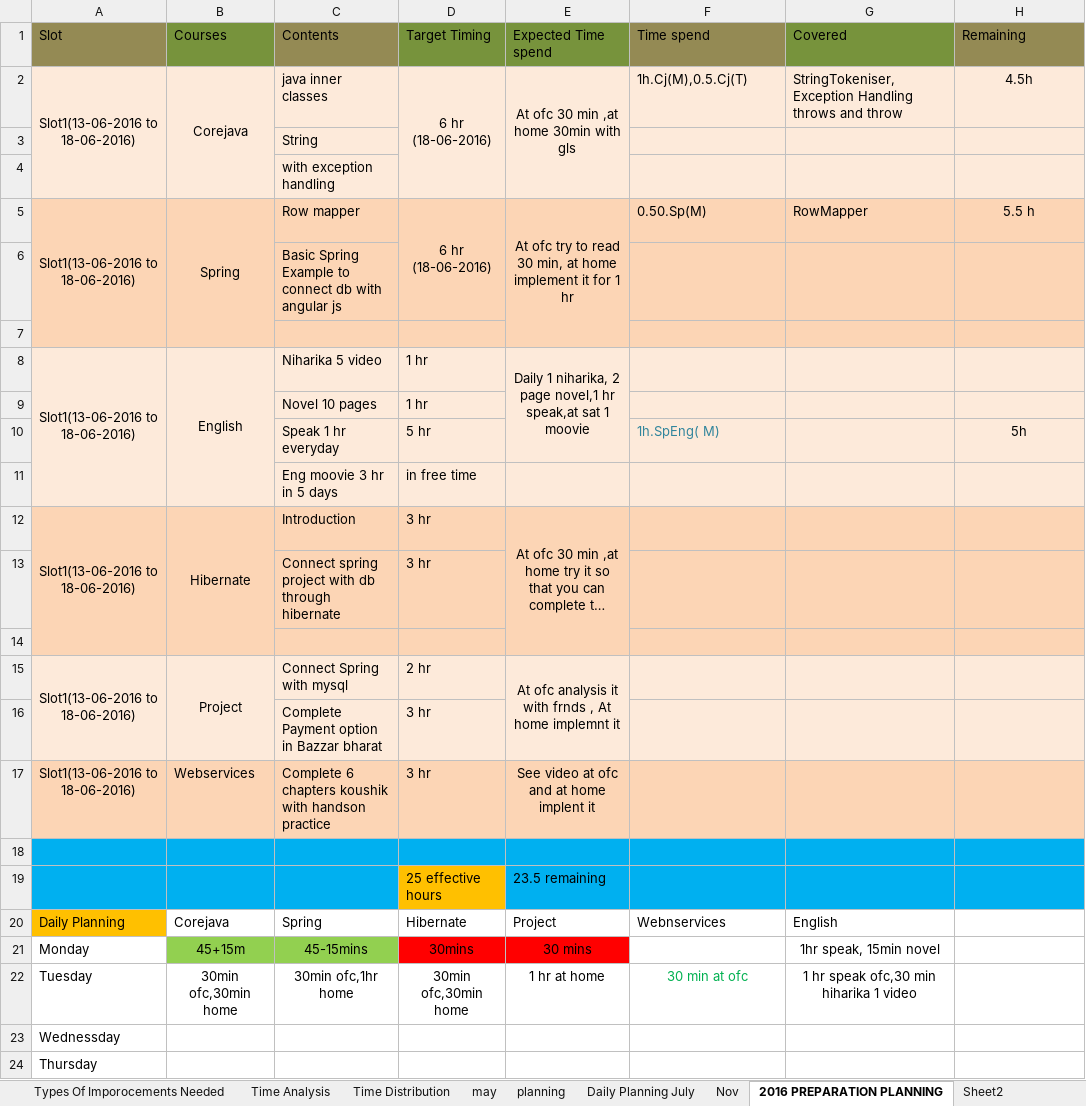
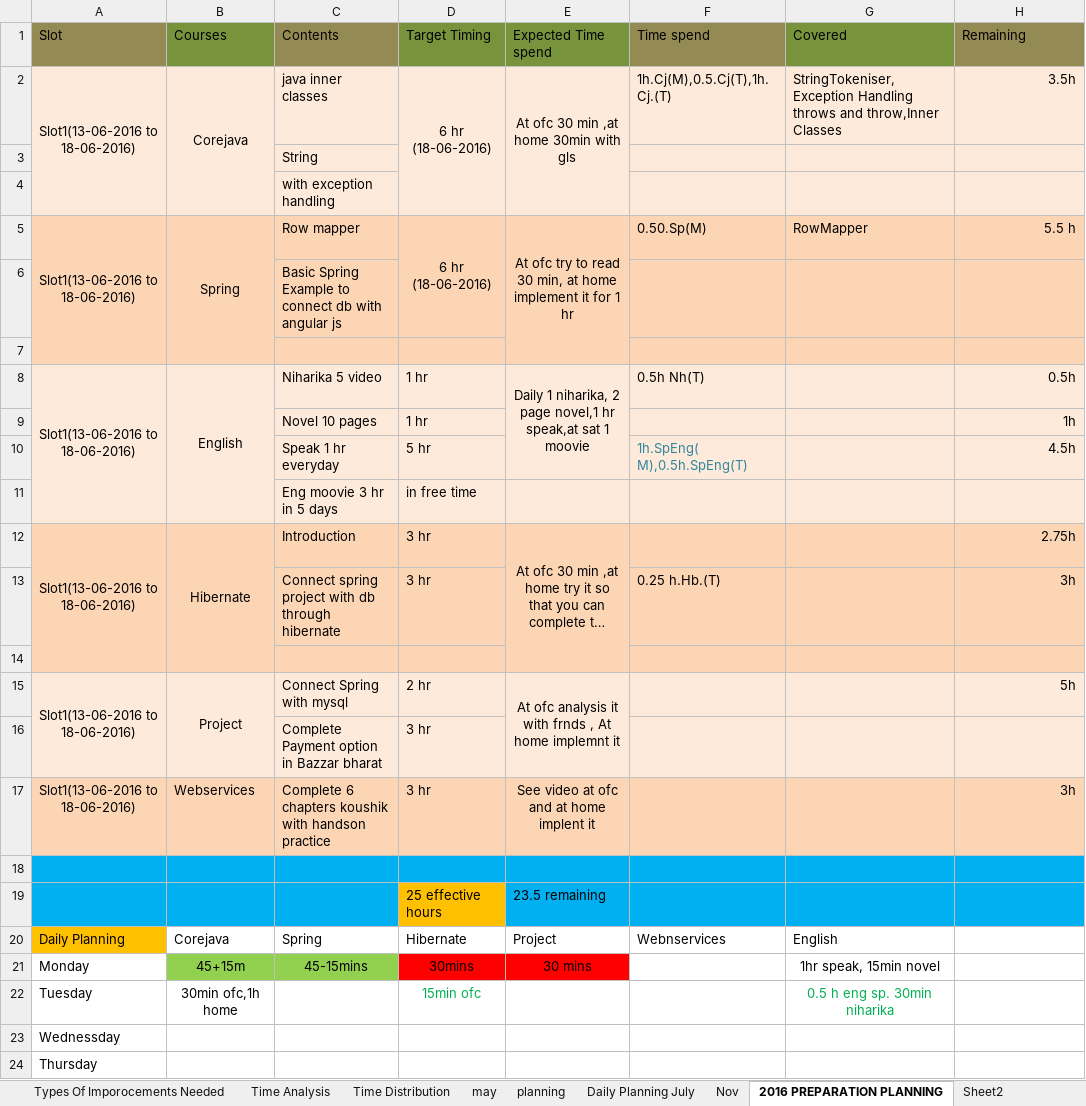
Before and after one commit to prpattan/Capgemini, an Excel workbook: Doc/Planning.xlsx, sheet 2016 PREPARATION PLANNING, drawn as a sheet; only a part is shown; long unchanged cells end in …; values as stored, in another font and other column widths than the file's, no borders; removed rows and columns are numbered as before the commit, all else as after; the diff names each change by its address in the sheet, - before the commit and + after, or states it on an @@ line.

```diff
--- a/Doc/Planning.xlsx (sheet 2016 PREPARATION PLANNING)
+++ b/Doc/Planning.xlsx (sheet 2016 PREPARATION PLANNING)
-F2 (Time spend): 1h.Cj(M),0.5.Cj(T)
+F2 (Time spend): 1h.Cj(M),0.5.Cj(T),1h.Cj.(T)
-G2 (Covered): …throws and throw
+G2 (Covered): …throws and throw,Inner Classes
-H2 (Remaining): 4.5h
+H2 (Remaining): 3.5h
-H2 alignment: center
+H2 alignment: right
-H5 alignment: center
+H5 alignment: right
-F8 (Time spend): (empty)
+F8 (Time spend): 0.5h Nh(T)
-H8 (Remaining): (empty)
+H8 (Remaining): 0.5h
-H9 (Remaining): (empty)
+H9 (Remaining): 1h
-F10 (Time spend): 1h.SpEng( M)
+F10 (Time spend): 1h.SpEng( M),0.5h.SpEng(T)
-H10 (Remaining): 5h
+H10 (Remaining): 4.5h
-H10 alignment: center
+H10 alignment: right
-H12 (Remaining): (empty)
+H12 (Remaining): 2.75h
-F13 (Time spend): (empty)
+F13 (Time spend): 0.25 h.Hb.(T)
-H13 (Remaining): (empty)
+H13 (Remaining): 3h
-H15 (Remaining): (empty)
+H15 (Remaining): 5h
-H17 (Remaining): (empty)
+H17 (Remaining): 3h
-row 22: Tuesday | 30min ofc,30min home | 30min ofc,1hr home | 30min ofc,30min home | 1 hr at home | 30 min at ofc | 1 hr speak ofc,30 min hiharika 1 video
+row 22: Tuesday | 30min ofc,1h home |  | 15min ofc |  |  | 0.5 h eng sp. 30min niharika
```
